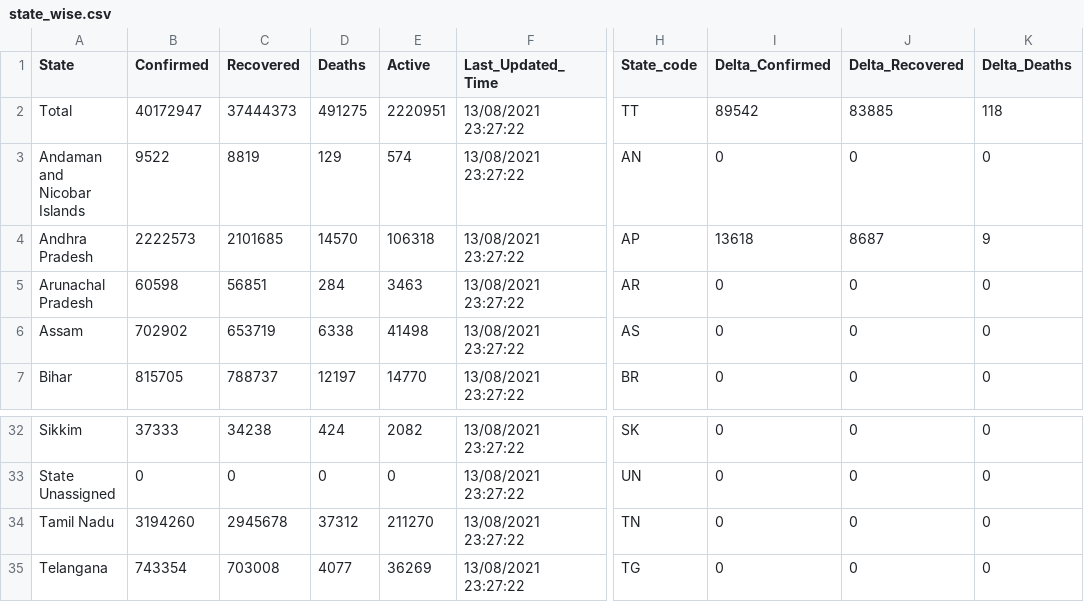
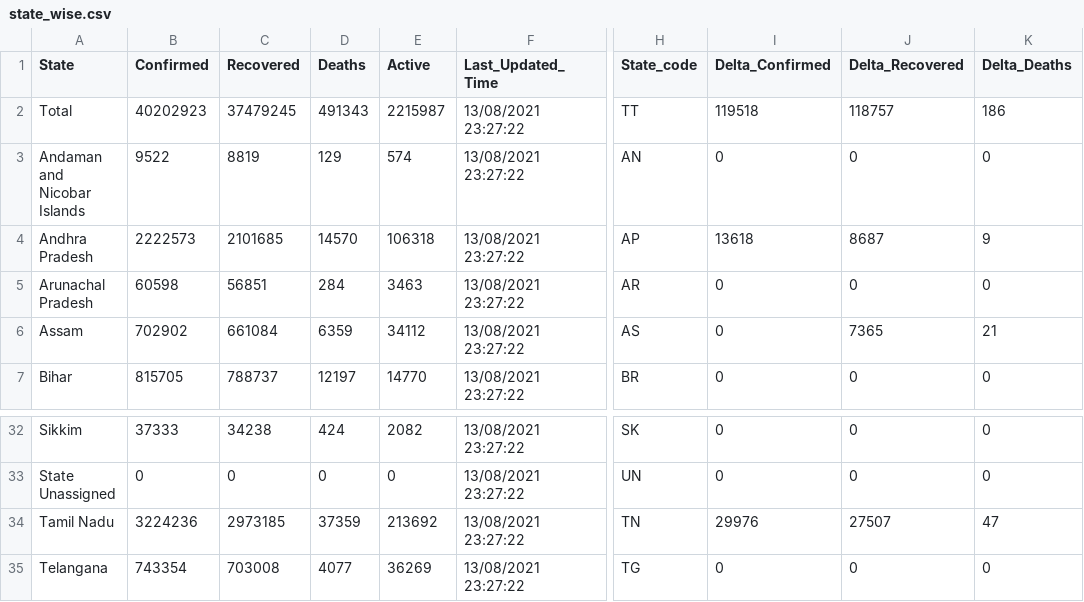
Before and after one commit to abhiramr/covid19bharat_data, a CSV file: csv/latest/state_wise.csv, drawn as a sheet; only a part is shown, gaps mark what is left out; the diff names each change by its address in the sheet, - before the commit and + after, or states it on an @@ line.

```diff
--- a/csv/latest/state_wise.csv
+++ b/csv/latest/state_wise.csv
-B2 (Confirmed): 40172947
+B2 (Confirmed): 40202923
-C2 (Recovered): 37444373
+C2 (Recovered): 37479245
-D2 (Deaths): 491275
+D2 (Deaths): 491343
-E2 (Active): 2220951
+E2 (Active): 2215987
-I2 (Delta_Confirmed): 89542
+I2 (Delta_Confirmed): 119518
-J2 (Delta_Recovered): 83885
+J2 (Delta_Recovered): 118757
-K2 (Delta_Deaths): 118
+K2 (Delta_Deaths): 186
-C6 (Recovered): 653719
+C6 (Recovered): 661084
-D6 (Deaths): 6338
+D6 (Deaths): 6359
-E6 (Active): 41498
+E6 (Active): 34112
-J6 (Delta_Recovered): 0
+J6 (Delta_Recovered): 7365
-K6 (Delta_Deaths): 0
+K6 (Delta_Deaths): 21
-B34 (Confirmed): 3194260
+B34 (Confirmed): 3224236
-C34 (Recovered): 2945678
+C34 (Recovered): 2973185
-D34 (Deaths): 37312
+D34 (Deaths): 37359
-E34 (Active): 211270
+E34 (Active): 213692
-I34 (Delta_Confirmed): 0
+I34 (Delta_Confirmed): 29976
-J34 (Delta_Recovered): 0
+J34 (Delta_Recovered): 27507
-K34 (Delta_Deaths): 0
+K34 (Delta_Deaths): 47
```
Also changed, not shown: csv/latest/district_wise.csv, 13 other files.
